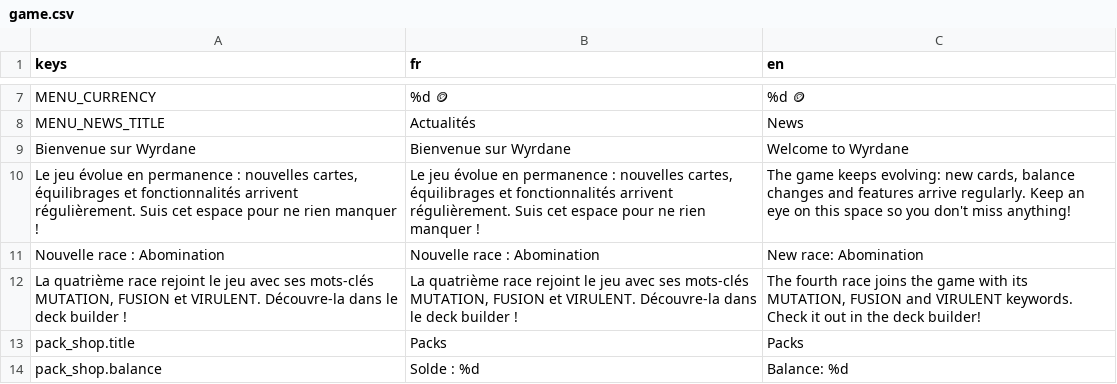
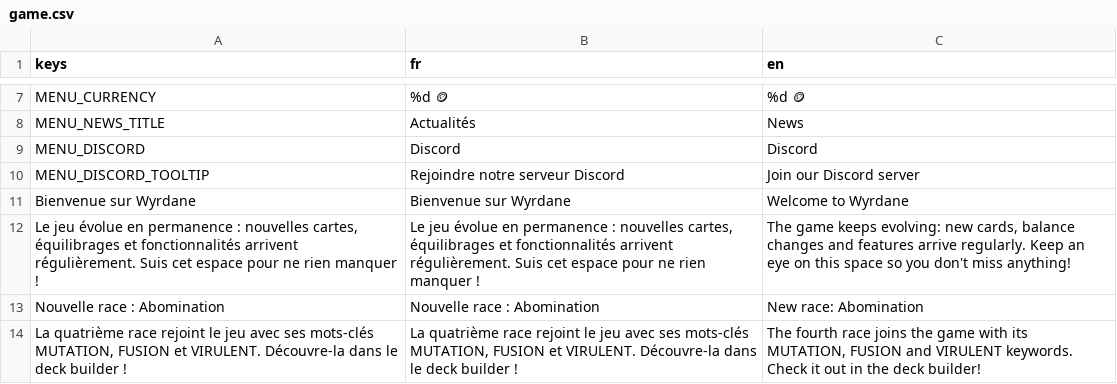
Before and after one commit to Nicolas82200/Wyrdane, a CSV file: translations/game.csv, drawn as a sheet; only a part is shown, gaps mark what is left out; the shorter side is filled out with more unchanged rows.

Commit message:
feat: enlarge news panel and add Discord link
Widens the main menu news panel to fill more of the open right-side
space, and adds a Discord button in the bottom-right corner linking to
the community server.

```diff
--- a/translations/game.csv
+++ b/translations/game.csv
@@ -8,2 +8,4 @@ MENU_CURRENCY,"%d 🪙","%d 🪙"
 MENU_NEWS_TITLE,"Actualités","News"
+MENU_DISCORD,"Discord","Discord"
+MENU_DISCORD_TOOLTIP,"Rejoindre notre serveur Discord","Join our Discord server"
 "Bienvenue sur Wyrdane","Bienvenue sur Wyrdane","Welcome to Wyrdane"
```
Also changed, not shown: 4 other files.
